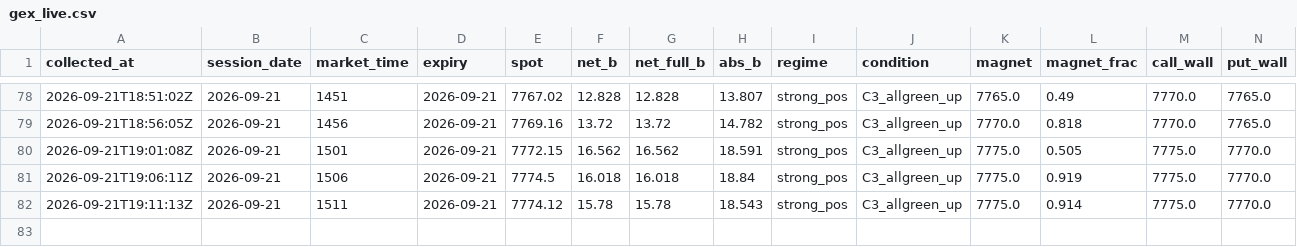
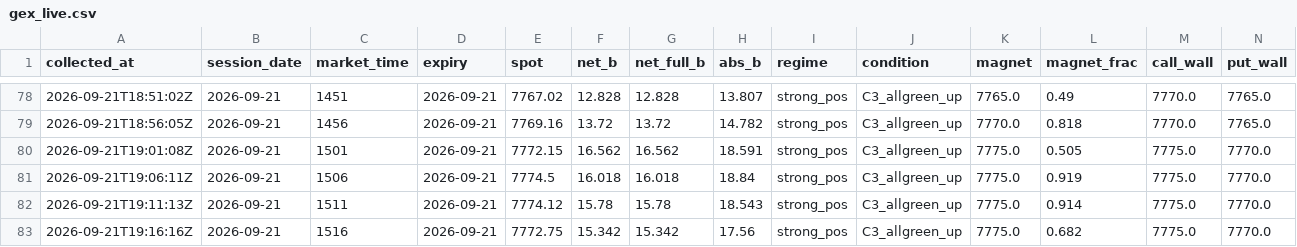
Before and after one commit to utkarpatil/spx-gex-collector, a CSV file: data/collected/gex_live.csv, drawn as a sheet; only a part is shown, gaps mark what is left out; rows hold the shown columns only; the diff names each change by its address in the sheet, - before the commit and + after, or states it on an @@ line.

```diff
--- a/data/collected/gex_live.csv
+++ b/data/collected/gex_live.csv
+row 83: 2026-09-21T19:16:16Z | 2026-09-21 | 1516 | 2026-09-21 | 7772.75 | 15.342 | 15.342 | 17.56 | strong_pos | C3_allgreen_up | 7775.0 | 0.682 | 7775.0 | 7770.0
```
Also changed, not shown: 1 other file.
